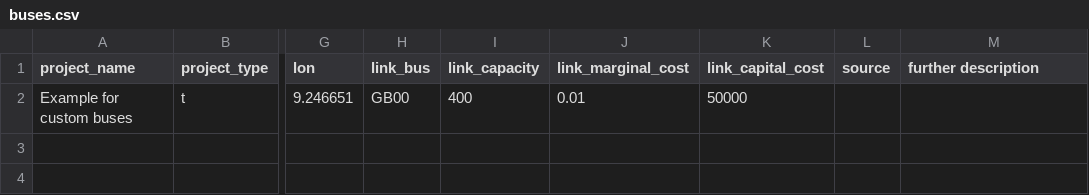
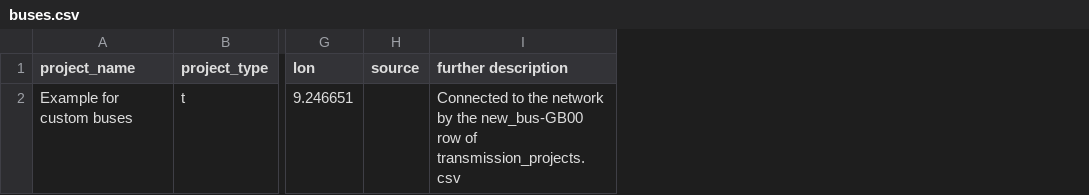
Before and after one commit to open-energy-transition/open-tyndp, a CSV file: data/cba/custom_projects/examples/buses.csv, drawn as a sheet; only a part is shown, gaps mark what is left out; removed rows and columns are numbered as before the commit, all else as after; the diff names each change by its address in the sheet, - before the commit and + after, or states it on an @@ line.

Commit message:
code: Use custom_transmission_projects.csv to define  instead of separate entries in custom buses

```diff
--- a/data/cba/custom_projects/examples/buses.csv
+++ b/data/cba/custom_projects/examples/buses.csv
-column H (link_bus), row 2: GB00
-column I (link_capacity), row 2: 400
-column J (link_marginal_cost), row 2: 0.01
-column K (link_capital_cost), row 2: 50000
-I2 (further description): (empty)
+I2 (further description): Connected to the network by the new_bus-GB00 row of transmission_projects.csv
```
Also changed, not shown: data/cba/custom_projects/examples/transmission_projects.csv, 6 other files.
